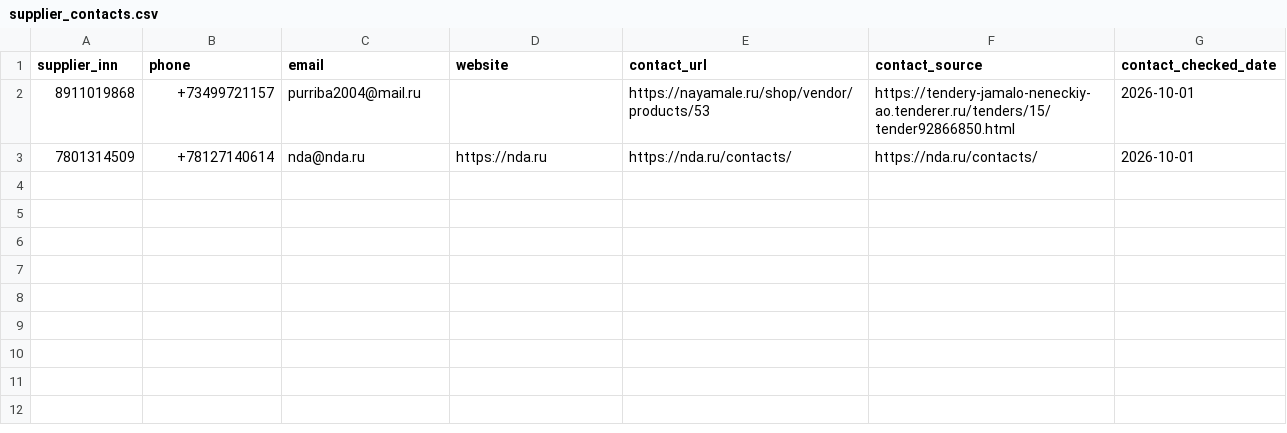
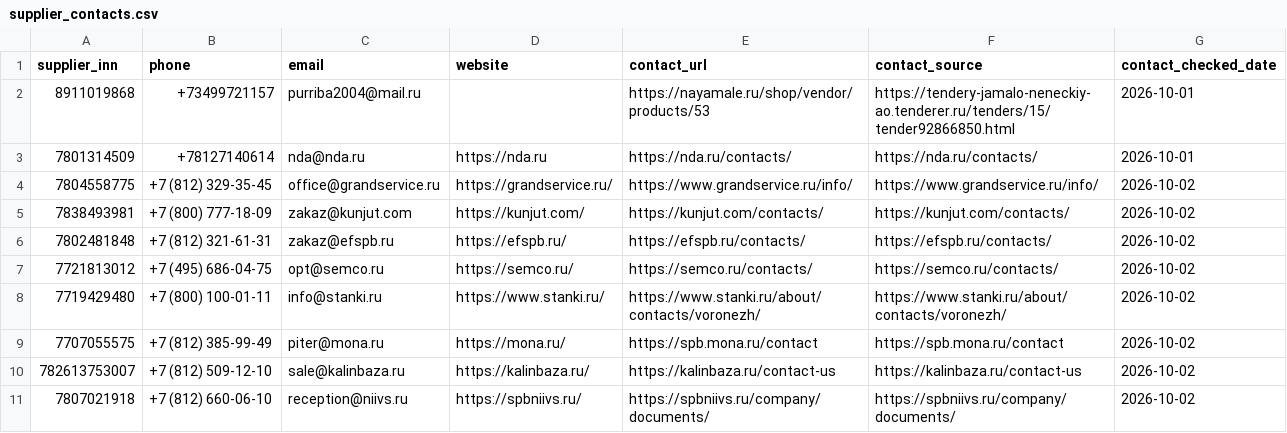
Before and after one commit to RomanTamrazov/RLTTTSK, a CSV file: backend/artifacts/supplier_contacts.csv, drawn as a sheet.

Commit message:
Enrich supplier cards and tighten product matching

```diff
--- a/backend/artifacts/supplier_contacts.csv
+++ b/backend/artifacts/supplier_contacts.csv
@@ -3 +3,9 @@ supplier_inn,phone,email,website,contact_url,contact_source,contact_checked_date
 7801314509,+78127140614,nda@nda.ru,https://nda.ru,https://nda.ru/contacts/,https://nda.ru/contacts/,2026-10-01
+7804558775,+7 (812) 329-35-45,office@grandservice.ru,https://grandservice.ru/,https://www.grandservice.ru/info/,https://www.grandservice.ru/info/,2026-10-02
+7838493981,+7 (800) 777-18-09,zakaz@kunjut.com,https://kunjut.com/,https://kunjut.com/contacts/,https://kunjut.com/contacts/,2026-10-02
+7802481848,+7 (812) 321-61-31,zakaz@efspb.ru,https://efspb.ru/,https://efspb.ru/contacts/,https://efspb.ru/contacts/,2026-10-02
+7721813012,+7 (495) 686-04-75,opt@semco.ru,https://semco.ru/,https://semco.ru/contacts/,https://semco.ru/contacts/,2026-10-02
+7719429480,+7 (800) 100-01-11,info@stanki.ru,https://www.stanki.ru/,https://www.stanki.ru/about/contacts/voronezh/,https://www.stanki.ru/about/contacts/voronezh/,2026-10-02
+7707055575,+7 (812) 385-99-49,piter@mona.ru,https://mona.ru/,https://spb.mona.ru/contact,https://spb.mona.ru/contact,2026-10-02
+782613753007,+7 (812) 509-12-10,sale@kalinbaza.ru,https://kalinbaza.ru/,https://kalinbaza.ru/contact-us,https://kalinbaza.ru/contact-us,2026-10-02
+7807021918,+7 (812) 660-06-10,reception@niivs.ru,https://spbniivs.ru/,https://spbniivs.ru/company/documents/,https://spbniivs.ru/company/documents/,2026-10-02
```
Also changed, not shown: backend/artifacts/feature_importance.csv, 21 other files.
